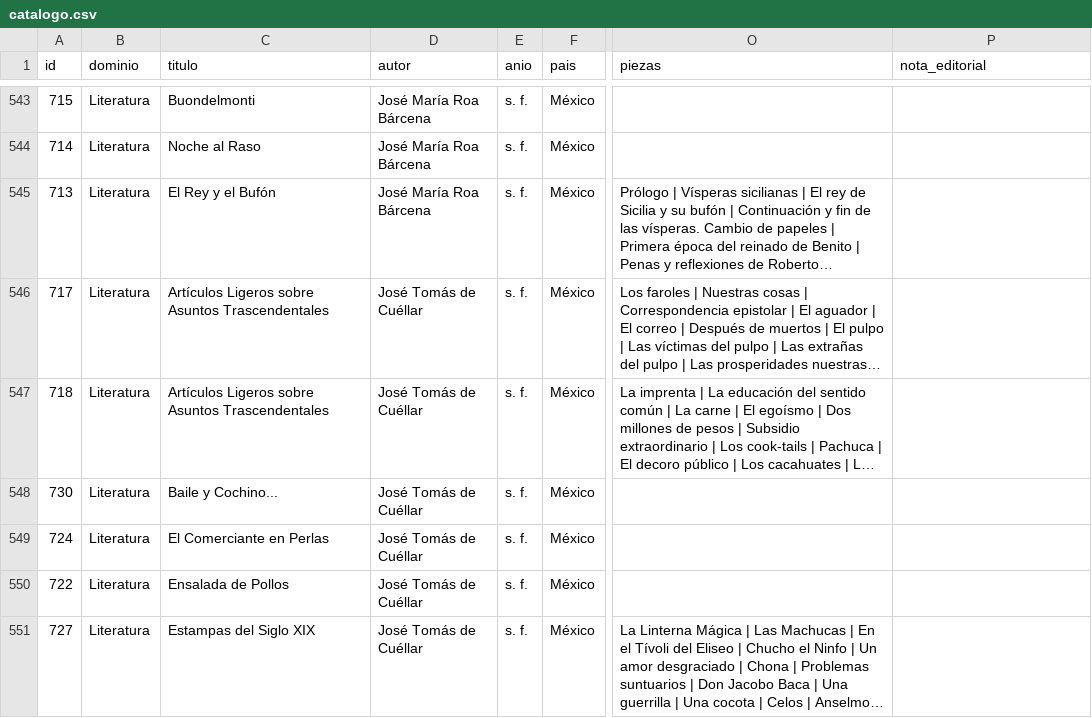
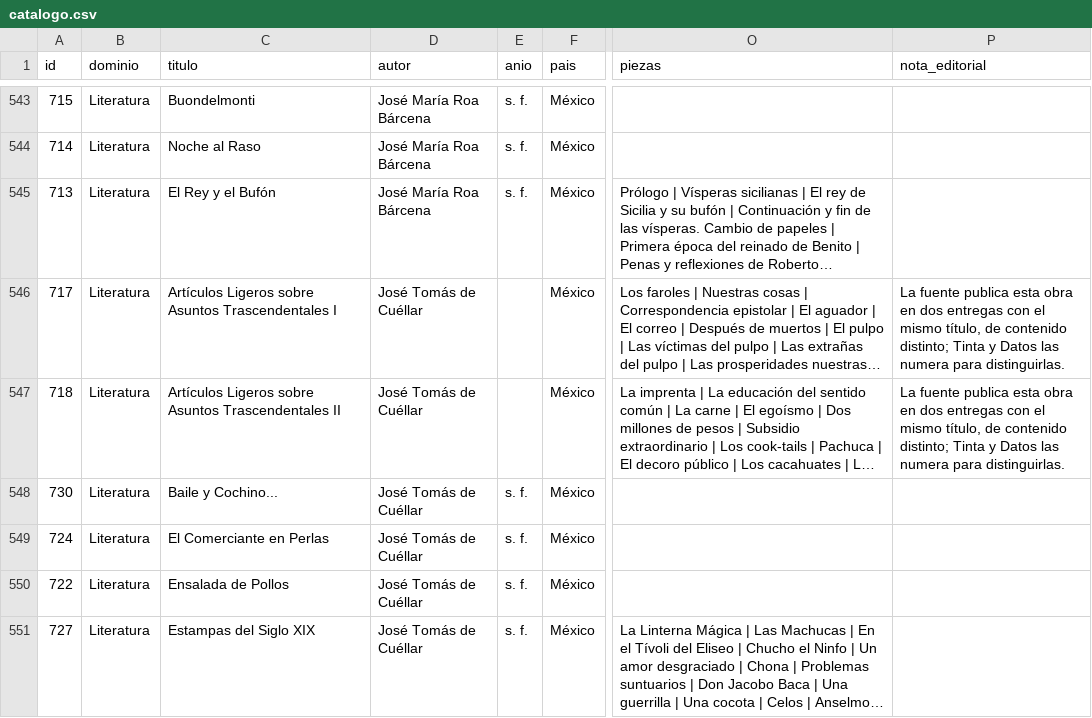
Before and after one commit to rmretamaleso/tintaydatos, a CSV file: catalogo.csv, drawn as a sheet; only a part is shown, gaps mark what is left out; long unchanged cells end in …; the diff names each change by its address in the sheet, - before the commit and + after, or states it on an @@ line.

```diff
--- a/catalogo.csv
+++ b/catalogo.csv
-C546 (titulo): …Asuntos Trascendentales
+C546 (titulo): …Asuntos Trascendentales I
-E546:E547 (anio): s. f.
+E546:E547 (anio): (empty)
-P546:P547 (nota_editorial): (empty)
+P546:P547 (nota_editorial): La fuente publica esta obra en dos entregas con el mismo título, de contenido distinto; Tinta y Datos las numera para distinguirlas.
-C547 (titulo): …Asuntos Trascendentales
+C547 (titulo): …Asuntos Trascendentales II
```
Also changed, not shown: 3 other files.
